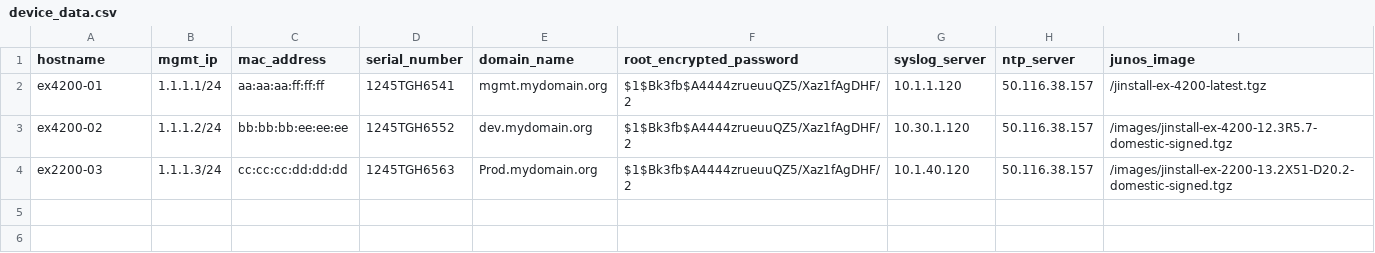
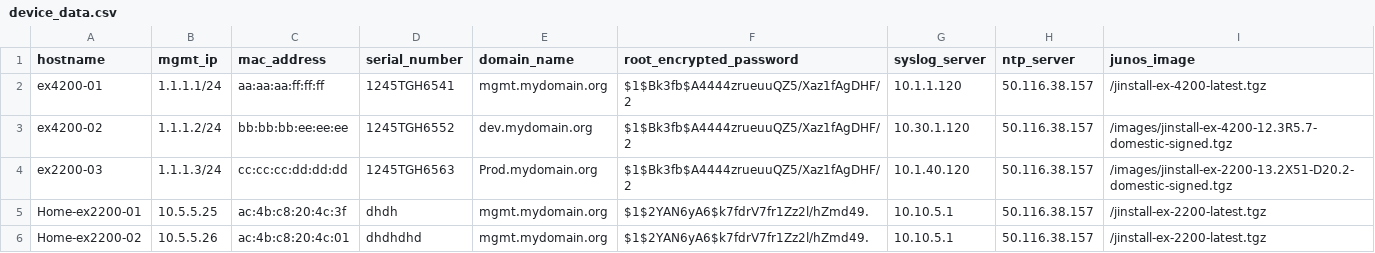
Before and after one commit to vloschiavo/ZTP, a CSV file: device_data.csv (was examples/device_data.csv), drawn as a sheet; the diff names each change by its address in the sheet, - before the commit and + after, or states it on an @@ line.

```diff
--- a/examples/device_data.csv
+++ b/device_data.csv
+row 5: Home-ex2200-01 | 10.5.5.25 | ac:4b:c8:20:4c:3f | dhdh | mgmt.mydomain.org | $1$2YAN6yA6$k7fdrV7fr1Zz2l/hZmd49. | 10.10.5.1 | 50.116.38.157 | /jinstall-ex-2200-latest.tgz
+row 6: Home-ex2200-02 | 10.5.5.26 | ac:4b:c8:20:4c:01 | dhdhdhd | mgmt.mydomain.org | $1$2YAN6yA6$k7fdrV7fr1Zz2l/hZmd49. | 10.10.5.1 | 50.116.38.157 | /jinstall-ex-2200-latest.tgz
```
Also changed, not shown: 4 other files.
